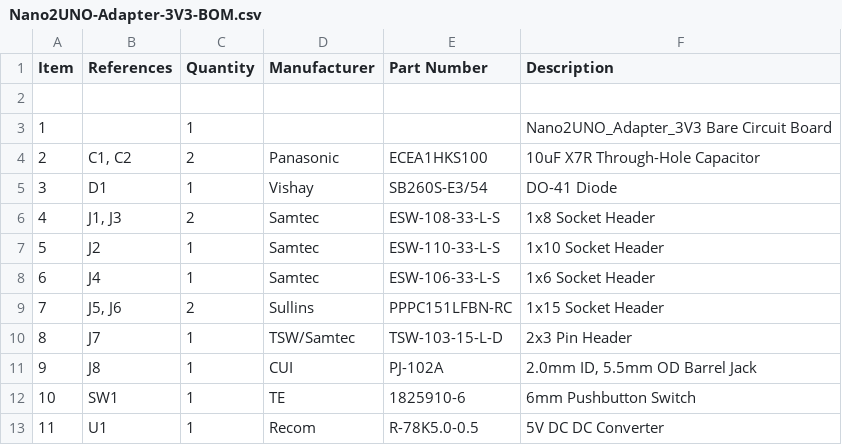
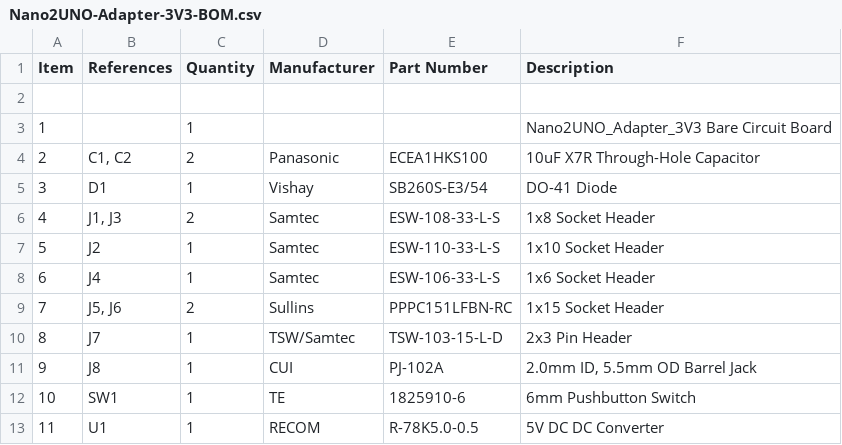
Before and after one commit to CMB27/Nano2UNO-Adapter-3V3, a CSV file: Nano2UNO-Adapter-3V3-BOM.csv, drawn as a sheet.

Commit message:
Update Nano2UNO-Adapter-3V3-BOM.csv

```diff
--- a/Nano2UNO-Adapter-3V3-BOM.csv
+++ b/Nano2UNO-Adapter-3V3-BOM.csv
@@ -12,2 +12,2 @@
 "10","SW1","1","TE","1825910-6","6mm Pushbutton Switch"
-"11","U1","1","Recom","R-78K5.0-0.5","5V DC DC Converter"
+"11","U1","1","RECOM","R-78K5.0-0.5","5V DC DC Converter"
```
